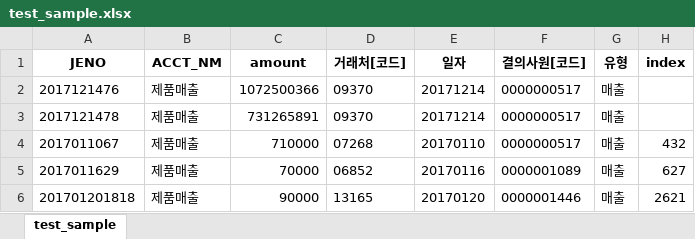
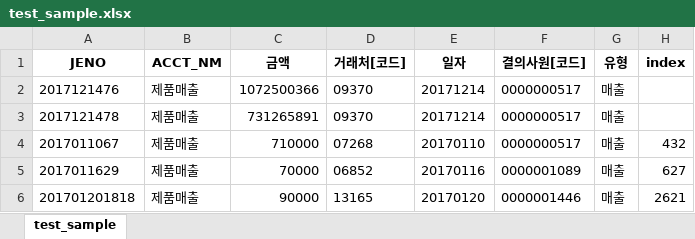
Before and after one commit to joy-hhh/accounting, an Excel workbook: test_sample.xlsx, sheet test_sample, drawn as a sheet; only a part is shown; values as stored, in another font and other column widths than the file's, no borders; the diff names each change by its address in the sheet, - before the commit and + after, or states it on an @@ line.

```diff
--- a/test_sample.xlsx (sheet test_sample)
+++ b/test_sample.xlsx (sheet test_sample)
-C1: amount
+C1: 금액
```
Also changed, not shown: test_summary.xlsx, 2 other files.
